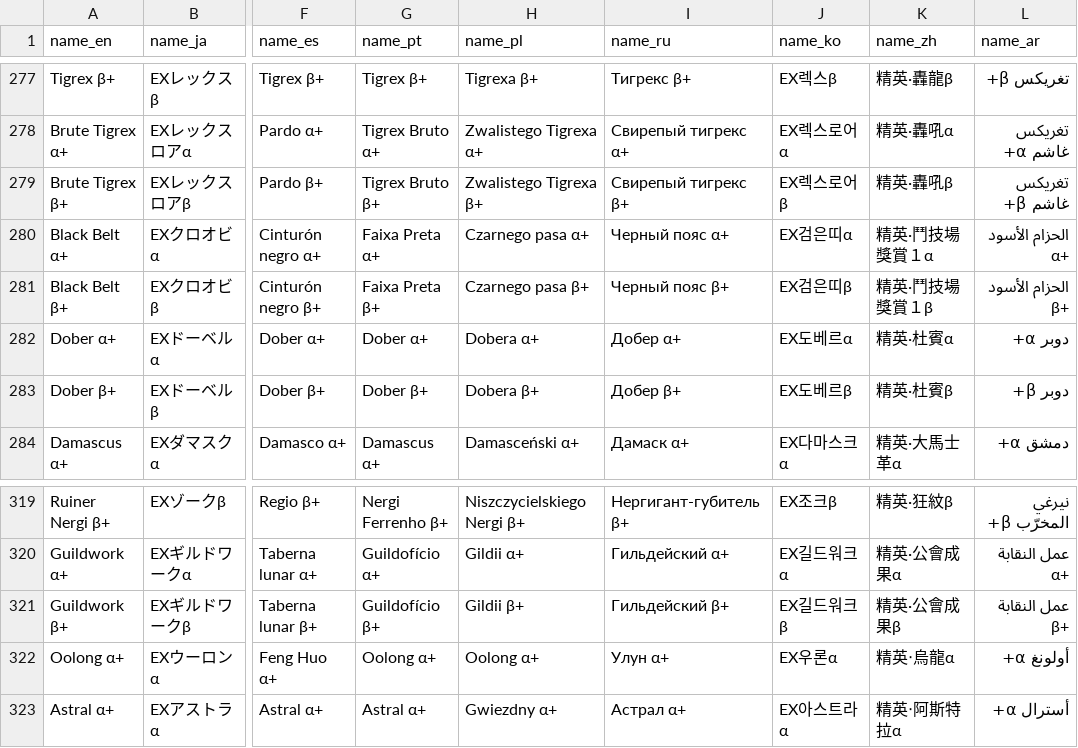
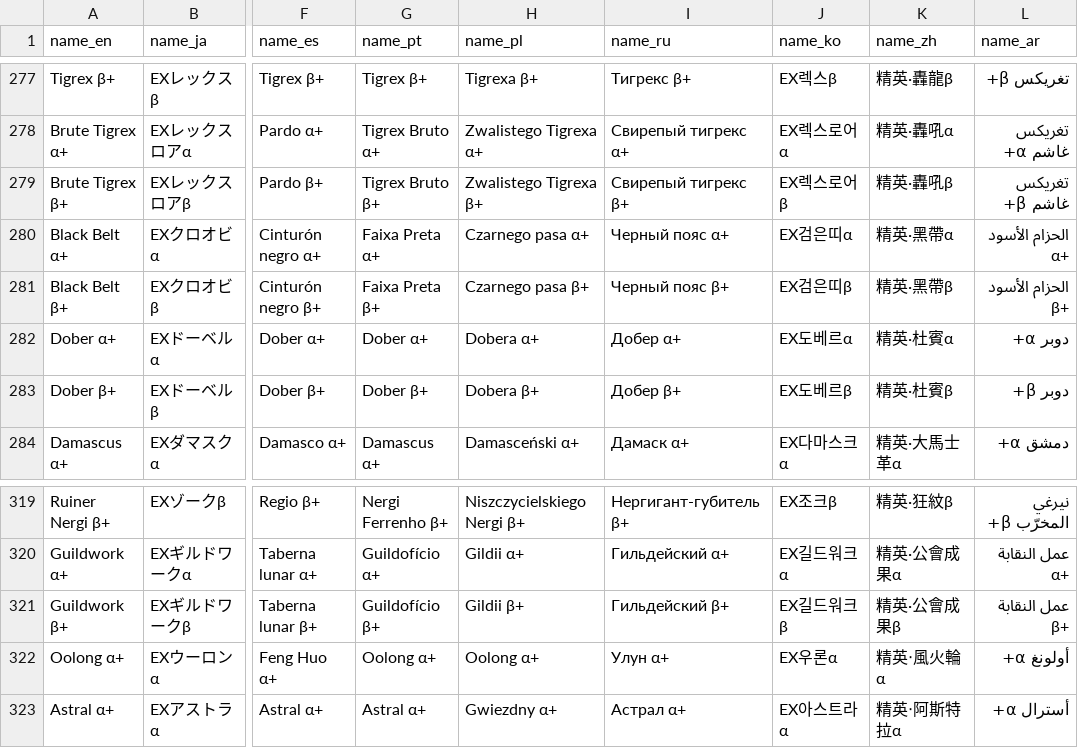
Before and after one commit to gatheringhallstudios/MHWorldData, a CSV file: source_data/armors/armorset_base_translations.csv, drawn as a sheet; only a part is shown, gaps mark what is left out; the diff names each change by its address in the sheet, - before the commit and + after, or states it on an @@ line.

```diff
--- a/source_data/armors/armorset_base_translations.csv
+++ b/source_data/armors/armorset_base_translations.csv
-K280 (name_zh): 精英·鬥技場獎賞１α
+K280 (name_zh): 精英·黑帶α
-K281 (name_zh): 精英·鬥技場獎賞１β
+K281 (name_zh): 精英·黑帶β
-K322 (name_zh): 精英‧烏龍α
+K322 (name_zh): 精英‧風火輪α
```
Also changed, not shown: mhdata/binary/metadata/metadata_files/monster_map.csv, source_data/armors/armorset_bonus_base_translations.csv, 12 other files.
